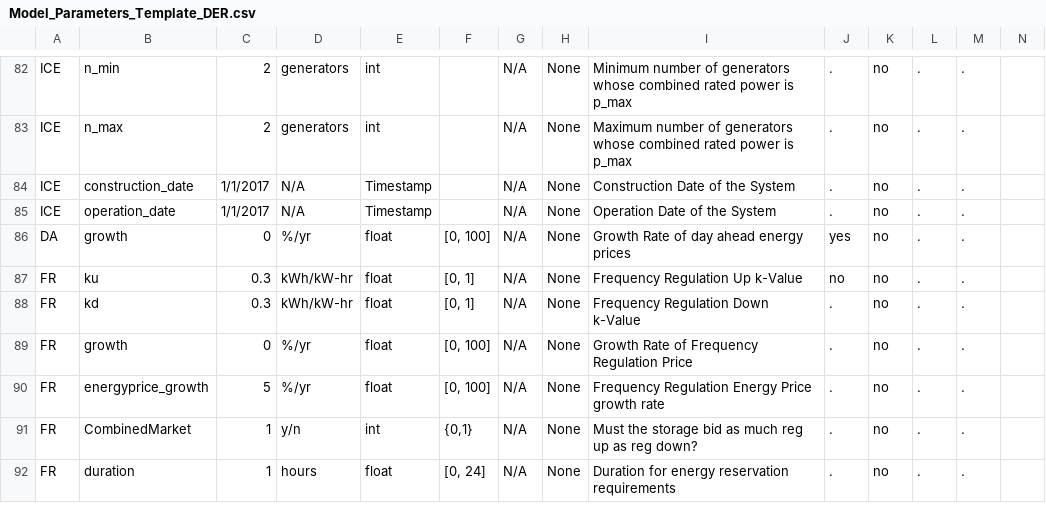
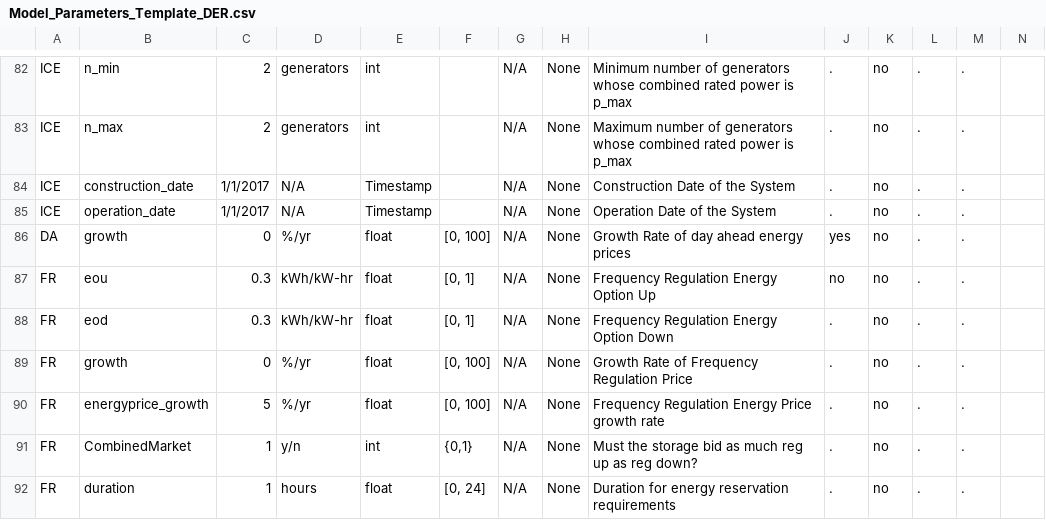
Before and after one commit to irizvanoghlu/Avantus, a CSV file: Model_Parameters_Template_DER.csv, drawn as a sheet; only a part is shown, gaps mark what is left out.

Commit message:
FR k-value an actual name: Energy Option

```diff
--- a/Model_Parameters_Template_DER.csv
+++ b/Model_Parameters_Template_DER.csv
@@ -86,4 +86,4 @@ ICE,operation_date,1/1/2017,N/A,Timestamp,,N/A,None,Operation Date of the System
 DA,growth,0,%/yr,float,"[0, 100]",N/A,None,Growth Rate of day ahead energy prices,yes,no,.,.,
-FR,ku,0.3,kWh/kW-hr,float,"[0, 1]",N/A,None,Frequency Regulation Up k-Value,no,no,.,.,
-FR,kd,0.3,kWh/kW-hr,float,"[0, 1]",N/A,None,Frequency Regulation Down k-Value,.,no,.,.,
+FR,eou,0.3,kWh/kW-hr,float,"[0, 1]",N/A,None,Frequency Regulation Energy Option Up,no,no,.,.,
+FR,eod,0.3,kWh/kW-hr,float,"[0, 1]",N/A,None,Frequency Regulation Energy Option Down,.,no,.,.,
 FR,growth,0,%/yr,float,"[0, 100]",N/A,None,Growth Rate of Frequency Regulation Price,.,no,.,.,
```
Also changed, not shown: 1 other file.
